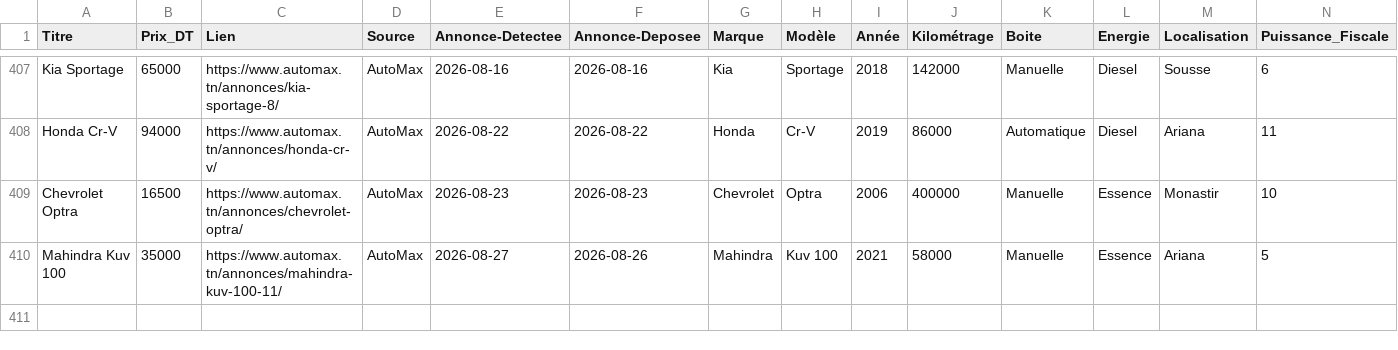
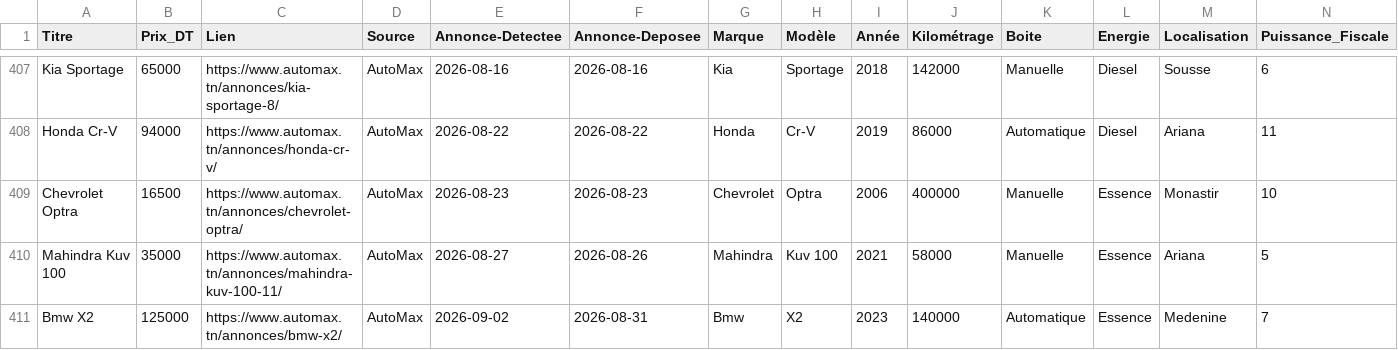
Before and after one commit to iheb-bibani/AutoDeal-Tunisie, a CSV file: data/raw/automax.csv, drawn as a sheet; only a part is shown, gaps mark what is left out; rows hold the shown columns only; the diff names each change by its address in the sheet, - before the commit and + after, or states it on an @@ line.

```diff
--- a/data/raw/automax.csv
+++ b/data/raw/automax.csv
+row 411: Bmw X2 | 125000 | https://www.automax.tn/annonces/bmw-x2/ | AutoMax | 2026-09-02 | 2026-08-31 | Bmw | X2 | 2023 | 140000 | Automatique | Essence | Medenine | 7
```
Also changed, not shown: data/raw/autocentral.csv, 14 other files.
